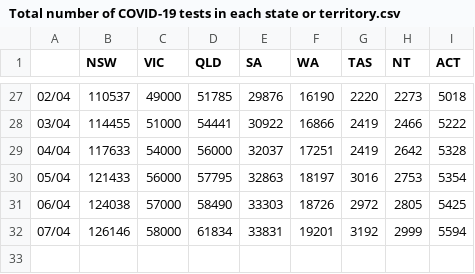
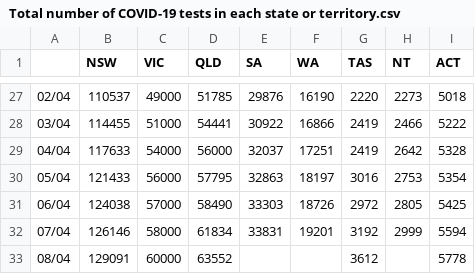
Before and after one commit to cmbaker00/covid19data, a CSV file: Total number of COVID-19 tests in each state or territory.csv, drawn as a sheet; only a part is shown, gaps mark what is left out; the diff names each change by its address in the sheet, - before the commit and + after, or states it on an @@ line.

Commit message:
Data update

```diff
--- a/Total number of COVID-19 tests in each state or territory.csv
+++ b/Total number of COVID-19 tests in each state or territory.csv
+row 33: 08/04 | 129091 | 60000 | 63552 |  |  | 3612 |  | 5778
```
Also changed, not shown: Cumulative view of confirmed cases of COVID-19 in Australia.csv, Daily confirmed cases in Victoria by transmission source.csv, 1 other file.
